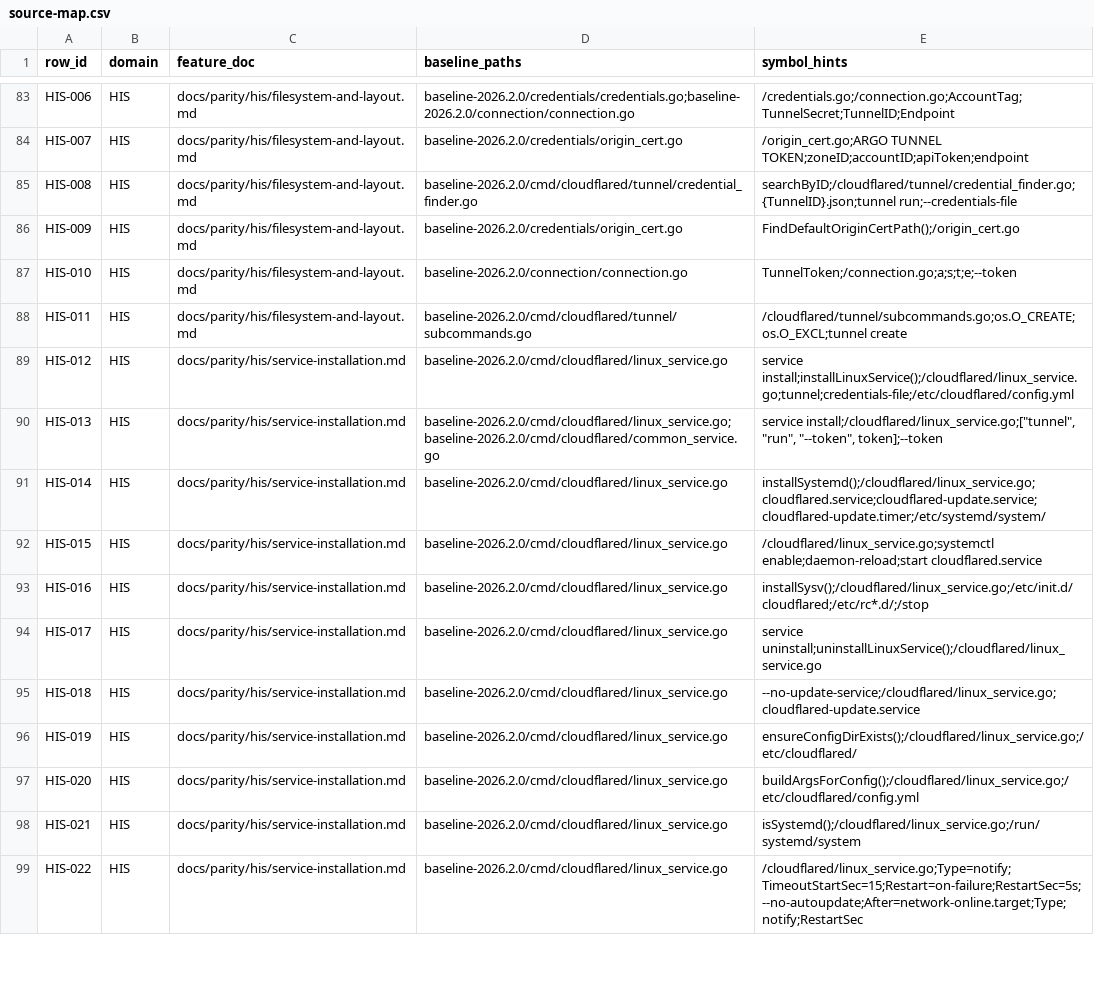
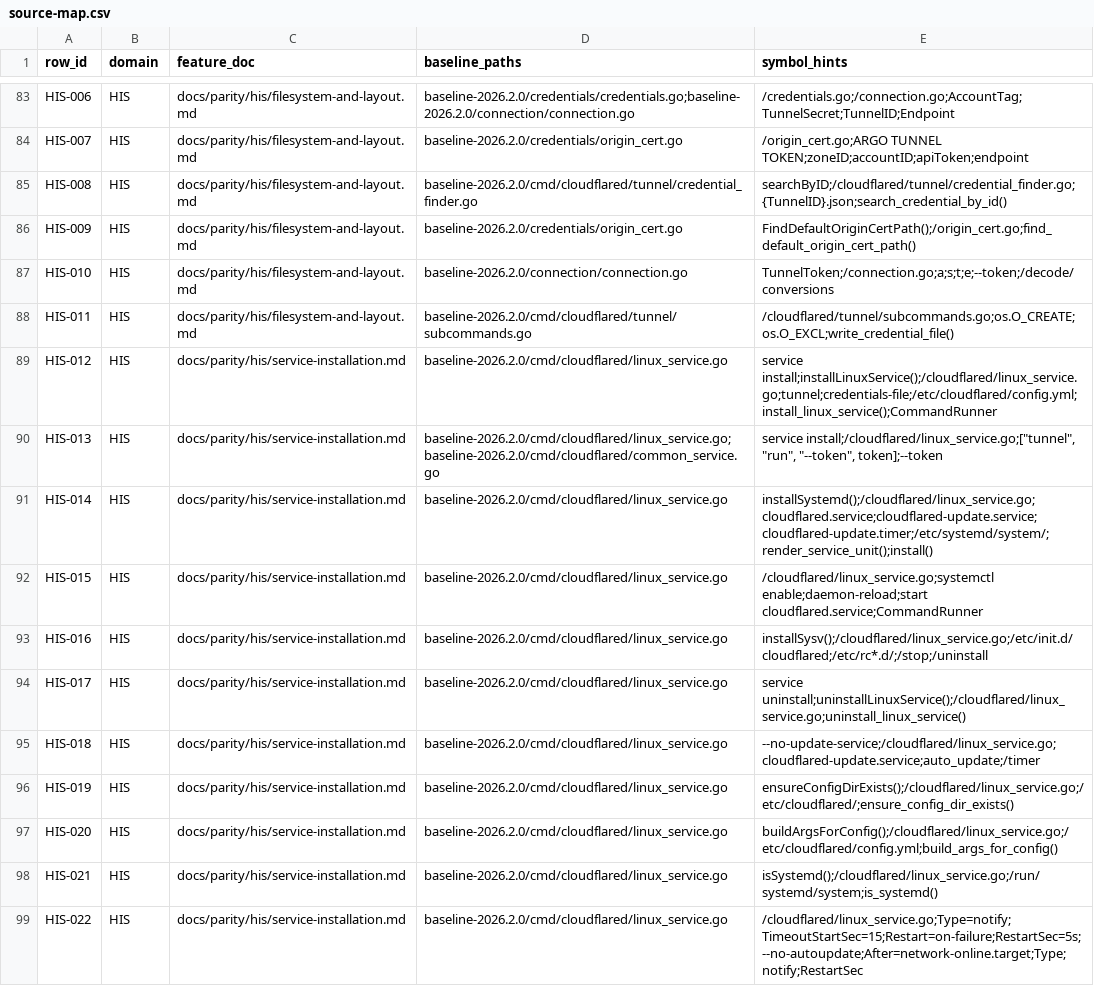
Before and after one commit to gemtek-infinity/cfd-rs, a CSV file: docs/parity/source-map.csv, drawn as a sheet; only a part is shown, gaps mark what is left out; the diff covers the shown part only.

```diff
--- a/docs/parity/source-map.csv
+++ b/docs/parity/source-map.csv
@@ -84,16 +84,16 @@ HIS-006,HIS,docs/parity/his/filesystem-and-layout.md,baseline-2026.2.0/credentia
 HIS-007,HIS,docs/parity/his/filesystem-and-layout.md,baseline-2026.2.0/credentials/origin_cert.go,/origin_cert.go;ARGO TUNNEL TOKEN;zoneID;accountID;apiToken;endpoint
-HIS-008,HIS,docs/parity/his/filesystem-and-layout.md,baseline-2026.2.0/cmd/cloudflared/tunnel/credential_finder.go,searchByID;/cloudflared/tunnel/credential_finder.go;{TunnelID}.json;tunnel run;--credentials-file
-HIS-009,HIS,docs/parity/his/filesystem-and-layout.md,baseline-2026.2.0/credentials/origin_cert.go,FindDefaultOriginCertPath();/origin_cert.go
-HIS-010,HIS,docs/parity/his/filesystem-and-layout.md,baseline-2026.2.0/connection/connection.go,TunnelToken;/connection.go;a;s;t;e;--token
-HIS-011,HIS,docs/parity/his/filesystem-and-layout.md,baseline-2026.2.0/cmd/cloudflared/tunnel/subcommands.go,/cloudflared/tunnel/subcommands.go;os.O_CREATE;os.O_EXCL;tunnel create
-HIS-012,HIS,docs/parity/his/service-installation.md,baseline-2026.2.0/cmd/cloudflared/linux_service.go,service install;installLinuxService();/cloudflared/linux_service.go;tunnel;credentials-file;/etc/cloudflared/config.yml
+HIS-008,HIS,docs/parity/his/filesystem-and-layout.md,baseline-2026.2.0/cmd/cloudflared/tunnel/credential_finder.go,searchByID;/cloudflared/tunnel/credential_finder.go;{TunnelID}.json;search_credential_by_id()
+HIS-009,HIS,docs/parity/his/filesystem-and-layout.md,baseline-2026.2.0/credentials/origin_cert.go,FindDefaultOriginCertPath();/origin_cert.go;find_default_origin_cert_path()
+HIS-010,HIS,docs/parity/his/filesystem-and-layout.md,baseline-2026.2.0/connection/connection.go,TunnelToken;/connection.go;a;s;t;e;--token;/decode/conversions
+HIS-011,HIS,docs/parity/his/filesystem-and-layout.md,baseline-2026.2.0/cmd/cloudflared/tunnel/subcommands.go,/cloudflared/tunnel/subcommands.go;os.O_CREATE;os.O_EXCL;write_credential_file()
+HIS-012,HIS,docs/parity/his/service-installation.md,baseline-2026.2.0/cmd/cloudflared/linux_service.go,service install;installLinuxService();/cloudflared/linux_service.go;tunnel;credentials-file;/etc/cloudflared/config.yml;install_linux_service();CommandRunner
 HIS-013,HIS,docs/parity/his/service-installation.md,baseline-2026.2.0/cmd/cloudflared/linux_service.go;baseline-2026.2.0/cmd/cloudflared/common_service.go,"service install;/cloudflared/linux_service.go;[""tunnel"", ""run"", ""--token"", token];--token"
-HIS-014,HIS,docs/parity/his/service-installation.md,baseline-2026.2.0/cmd/cloudflared/linux_service.go,installSystemd();/cloudflared/linux_service.go;cloudflared.service;cloudflared-update.service;cloudflared-update.timer;/etc/systemd/system/
-HIS-015,HIS,docs/parity/his/service-installation.md,baseline-2026.2.0/cmd/cloudflared/linux_service.go,/cloudflared/linux_service.go;systemctl enable;daemon-reload;start cloudflared.service
-HIS-016,HIS,docs/parity/his/service-installation.md,baseline-2026.2.0/cmd/cloudflared/linux_service.go,installSysv();/cloudflared/linux_service.go;/etc/init.d/cloudflared;/etc/rc*.d/;/stop
-HIS-017,HIS,docs/parity/his/service-installation.md,baseline-2026.2.0/cmd/cloudflared/linux_service.go,service uninstall;uninstallLinuxService();/cloudflared/linux_service.go
-HIS-018,HIS,docs/parity/his/service-installation.md,baseline-2026.2.0/cmd/cloudflared/linux_service.go,--no-update-service;/cloudflared/linux_service.go;cloudflared-update.service
-HIS-019,HIS,docs/parity/his/service-installation.md,baseline-2026.2.0/cmd/cloudflared/linux_service.go,ensureConfigDirExists();/cloudflared/linux_service.go;/etc/cloudflared/
-HIS-020,HIS,docs/parity/his/service-installation.md,baseline-2026.2.0/cmd/cloudflared/linux_service.go,buildArgsForConfig();/cloudflared/linux_service.go;/etc/cloudflared/config.yml
-HIS-021,HIS,docs/parity/his/service-installation.md,baseline-2026.2.0/cmd/cloudflared/linux_service.go,isSystemd();/cloudflared/linux_service.go;/run/systemd/system
+HIS-014,HIS,docs/parity/his/service-installation.md,baseline-2026.2.0/cmd/cloudflared/linux_service.go,installSystemd();/cloudflared/linux_service.go;cloudflared.service;cloudflared-update.service;cloudflared-update.timer;/etc/systemd/system/;render_service_unit();install()
+HIS-015,HIS,docs/parity/his/service-installation.md,baseline-2026.2.0/cmd/cloudflared/linux_service.go,/cloudflared/linux_service.go;systemctl enable;daemon-reload;start cloudflared.service;CommandRunner
+HIS-016,HIS,docs/parity/his/service-installation.md,baseline-2026.2.0/cmd/cloudflared/linux_service.go,installSysv();/cloudflared/linux_service.go;/etc/init.d/cloudflared;/etc/rc*.d/;/stop;/uninstall
+HIS-017,HIS,docs/parity/his/service-installation.md,baseline-2026.2.0/cmd/cloudflared/linux_service.go,service uninstall;uninstallLinuxService();/cloudflared/linux_service.go;uninstall_linux_service()
+HIS-018,HIS,docs/parity/his/service-installation.md,baseline-2026.2.0/cmd/cloudflared/linux_service.go,--no-update-service;/cloudflared/linux_service.go;cloudflared-update.service;auto_update;/timer
+HIS-019,HIS,docs/parity/his/service-installation.md,baseline-2026.2.0/cmd/cloudflared/linux_service.go,ensureConfigDirExists();/cloudflared/linux_service.go;/etc/cloudflared/;ensure_config_dir_exists()
+HIS-020,HIS,docs/parity/his/service-installation.md,baseline-2026.2.0/cmd/cloudflared/linux_service.go,buildArgsForConfig();/cloudflared/linux_service.go;/etc/cloudflared/config.yml;build_args_for_config()
+HIS-021,HIS,docs/parity/his/service-installation.md,baseline-2026.2.0/cmd/cloudflared/linux_service.go,isSystemd();/cloudflared/linux_service.go;/run/systemd/system;is_systemd()
 HIS-022,HIS,docs/parity/his/service-installation.md,baseline-2026.2.0/cmd/cloudflared/linux_service.go,/cloudflared/linux_service.go;Type=notify;TimeoutStartSec=15;Restart=on-failure;RestartSec=5s;--no-autoupdate;After=network-online.target;Type;notify;RestartSec
```
Also changed, not shown: 35 edited cells elsewhere in this file, 22 other files.
